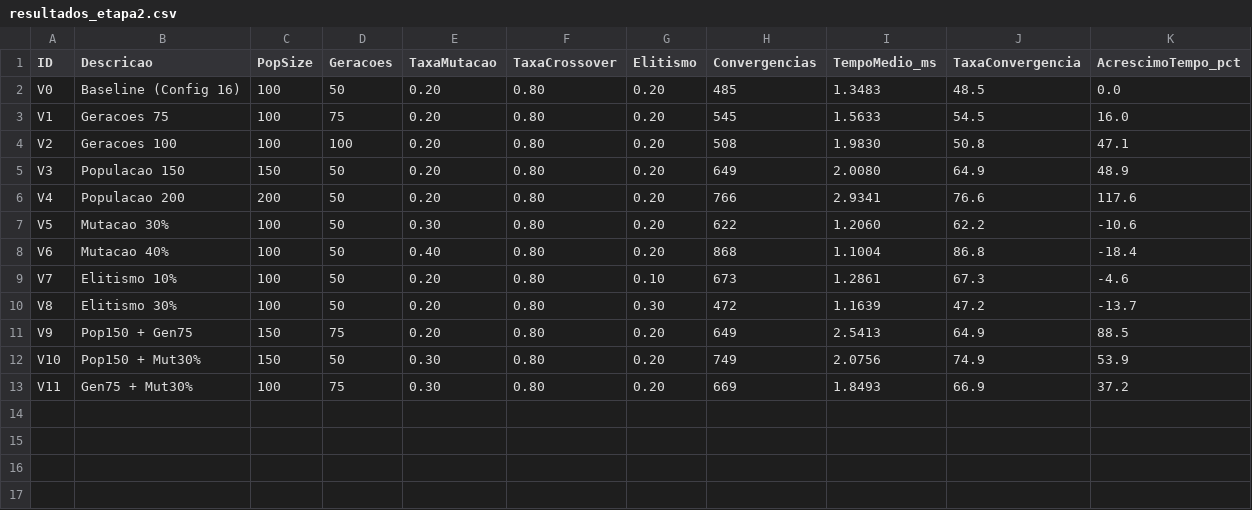
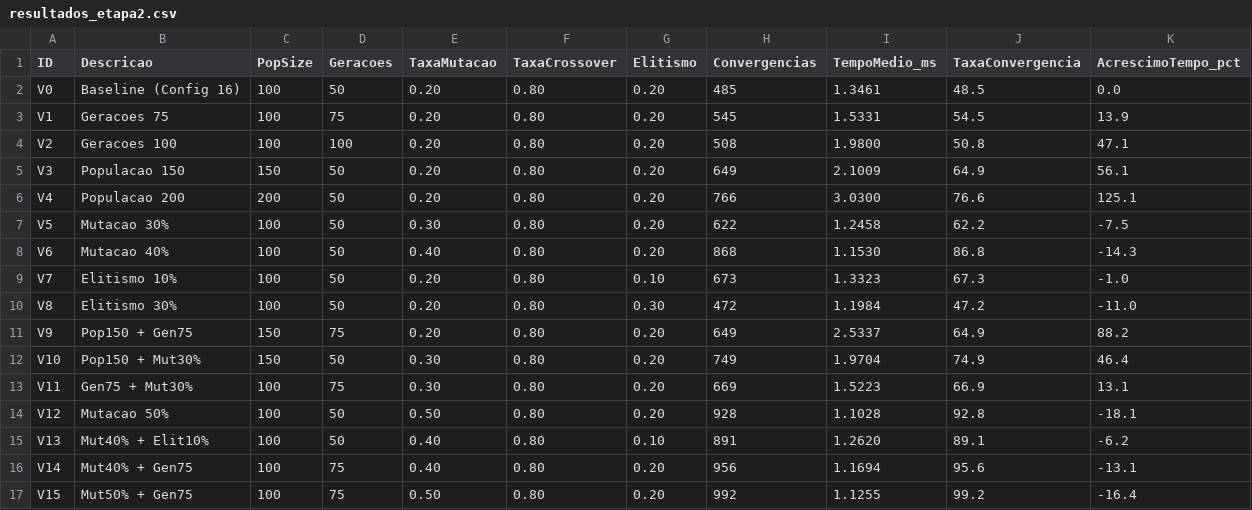
Before and after one commit to sergio-matos-tech/criptoaritmetica-ag, a CSV file: resultados_etapa2.csv, drawn as a sheet.

Commit message:
init na etapa 3

```diff
--- a/resultados_etapa2.csv
+++ b/resultados_etapa2.csv
@@ -1,13 +1,17 @@
 ID,Descricao,PopSize,Geracoes,TaxaMutacao,TaxaCrossover,Elitismo,Convergencias,TempoMedio_ms,TaxaConvergencia,AcrescimoTempo_pct
-V0,Baseline (Config 16),100,50,0.20,0.80,0.20,485,1.3483,48.5,0.0
-V1,Geracoes 75,100,75,0.20,0.80,0.20,545,1.5633,54.5,16.0
-V2,Geracoes 100,100,100,0.20,0.80,0.20,508,1.9830,50.8,47.1
-V3,Populacao 150,150,50,0.20,0.80,0.20,649,2.0080,64.9,48.9
-V4,Populacao 200,200,50,0.20,0.80,0.20,766,2.9341,76.6,117.6
-V5,Mutacao 30%,100,50,0.30,0.80,0.20,622,1.2060,62.2,-10.6
-V6,Mutacao 40%,100,50,0.40,0.80,0.20,868,1.1004,86.8,-18.4
-V7,Elitismo 10%,100,50,0.20,0.80,0.10,673,1.2861,67.3,-4.6
-V8,Elitismo 30%,100,50,0.20,0.80,0.30,472,1.1639,47.2,-13.7
-V9,Pop150 + Gen75,150,75,0.20,0.80,0.20,649,2.5413,64.9,88.5
-V10,Pop150 + Mut30%,150,50,0.30,0.80,0.20,749,2.0756,74.9,53.9
-V11,Gen75 + Mut30%,100,75,0.30,0.80,0.20,669,1.8493,66.9,37.2
+V0,Baseline (Config 16),100,50,0.20,0.80,0.20,485,1.3461,48.5,0.0
+V1,Geracoes 75,100,75,0.20,0.80,0.20,545,1.5331,54.5,13.9
+V2,Geracoes 100,100,100,0.20,0.80,0.20,508,1.9800,50.8,47.1
+V3,Populacao 150,150,50,0.20,0.80,0.20,649,2.1009,64.9,56.1
+V4,Populacao 200,200,50,0.20,0.80,0.20,766,3.0300,76.6,125.1
+V5,Mutacao 30%,100,50,0.30,0.80,0.20,622,1.2458,62.2,-7.5
+V6,Mutacao 40%,100,50,0.40,0.80,0.20,868,1.1530,86.8,-14.3
+V7,Elitismo 10%,100,50,0.20,0.80,0.10,673,1.3323,67.3,-1.0
+V8,Elitismo 30%,100,50,0.20,0.80,0.30,472,1.1984,47.2,-11.0
+V9,Pop150 + Gen75,150,75,0.20,0.80,0.20,649,2.5337,64.9,88.2
+V10,Pop150 + Mut30%,150,50,0.30,0.80,0.20,749,1.9704,74.9,46.4
+V11,Gen75 + Mut30%,100,75,0.30,0.80,0.20,669,1.5223,66.9,13.1
+V12,Mutacao 50%,100,50,0.50,0.80,0.20,928,1.1028,92.8,-18.1
+V13,Mut40% + Elit10%,100,50,0.40,0.80,0.10,891,1.2620,89.1,-6.2
+V14,Mut40% + Gen75,100,75,0.40,0.80,0.20,956,1.1694,95.6,-13.1
+V15,Mut50% + Gen75,100,75,0.50,0.80,0.20,992,1.1255,99.2,-16.4
```
Also changed, not shown: resultados_etapa3.csv, 2 other files.
